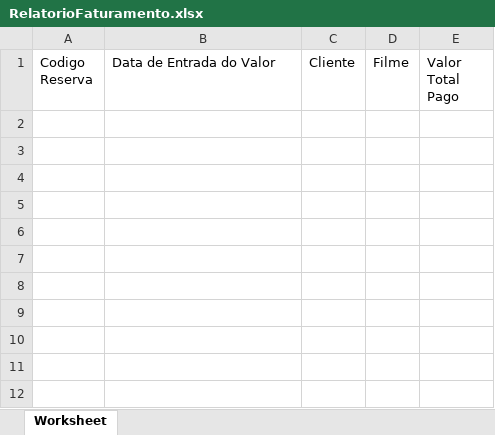
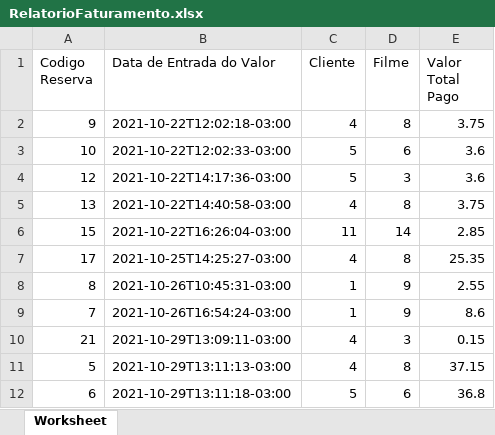
Before and after one commit to jose-gabriel-bm/Axmovie, an Excel workbook: RelatorioFaturamento.xlsx, sheet Worksheet, drawn as a sheet; values as stored, in another font and other column widths than the file's, no borders; the diff names each change by its address in the sheet, - before the commit and + after, or states it on an @@ line.

Commit message:
Correção do front Ende de index, redirecionamento de relatorios prontos para a função correta

```diff
--- a/RelatorioFaturamento.xlsx (sheet Worksheet)
+++ b/RelatorioFaturamento.xlsx (sheet Worksheet)
+row 2: 9 | 2021-10-22T12:02:18-03:00 | 4 | 8 | 3.75
+row 3: 10 | 2021-10-22T12:02:33-03:00 | 5 | 6 | 3.6
+row 4: 12 | 2021-10-22T14:17:36-03:00 | 5 | 3 | 3.6
+row 5: 13 | 2021-10-22T14:40:58-03:00 | 4 | 8 | 3.75
+row 6: 15 | 2021-10-22T16:26:04-03:00 | 11 | 14 | 2.85
+row 7: 17 | 2021-10-25T14:25:27-03:00 | 4 | 8 | 25.35
+row 8: 8 | 2021-10-26T10:45:31-03:00 | 1 | 9 | 2.55
+row 9: 7 | 2021-10-26T16:54:24-03:00 | 1 | 9 | 8.6
+row 10: 21 | 2021-10-29T13:09:11-03:00 | 4 | 3 | 0.15
+row 11: 5 | 2021-10-29T13:11:13-03:00 | 4 | 8 | 37.15
+row 12: 6 | 2021-10-29T13:11:18-03:00 | 5 | 6 | 36.8
```
Also changed, not shown: RelatorioMulta.xlsx, 7 other files.
